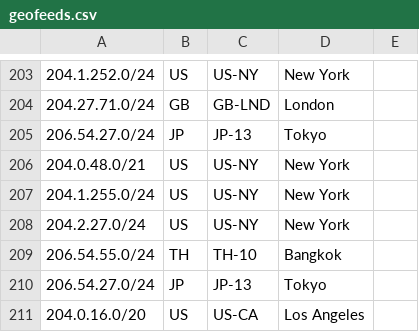
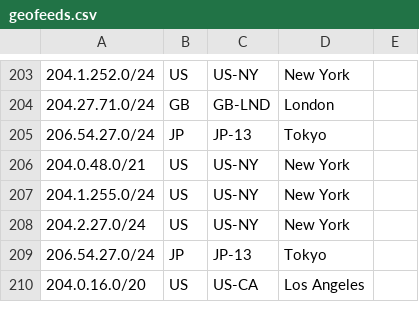
Before and after one commit to nttgin/geofeeds, a CSV file: geofeeds.csv, drawn as a sheet; only a part is shown, gaps mark what is left out; the diff names each change by its address in the sheet, - before the commit and + after, or states it on an @@ line.

Commit message:
Update geofeeds.csv

```diff
--- a/geofeeds.csv
+++ b/geofeeds.csv
-row 209: 206.54.55.0/24 | TH | TH-10 | Bangkok
```
